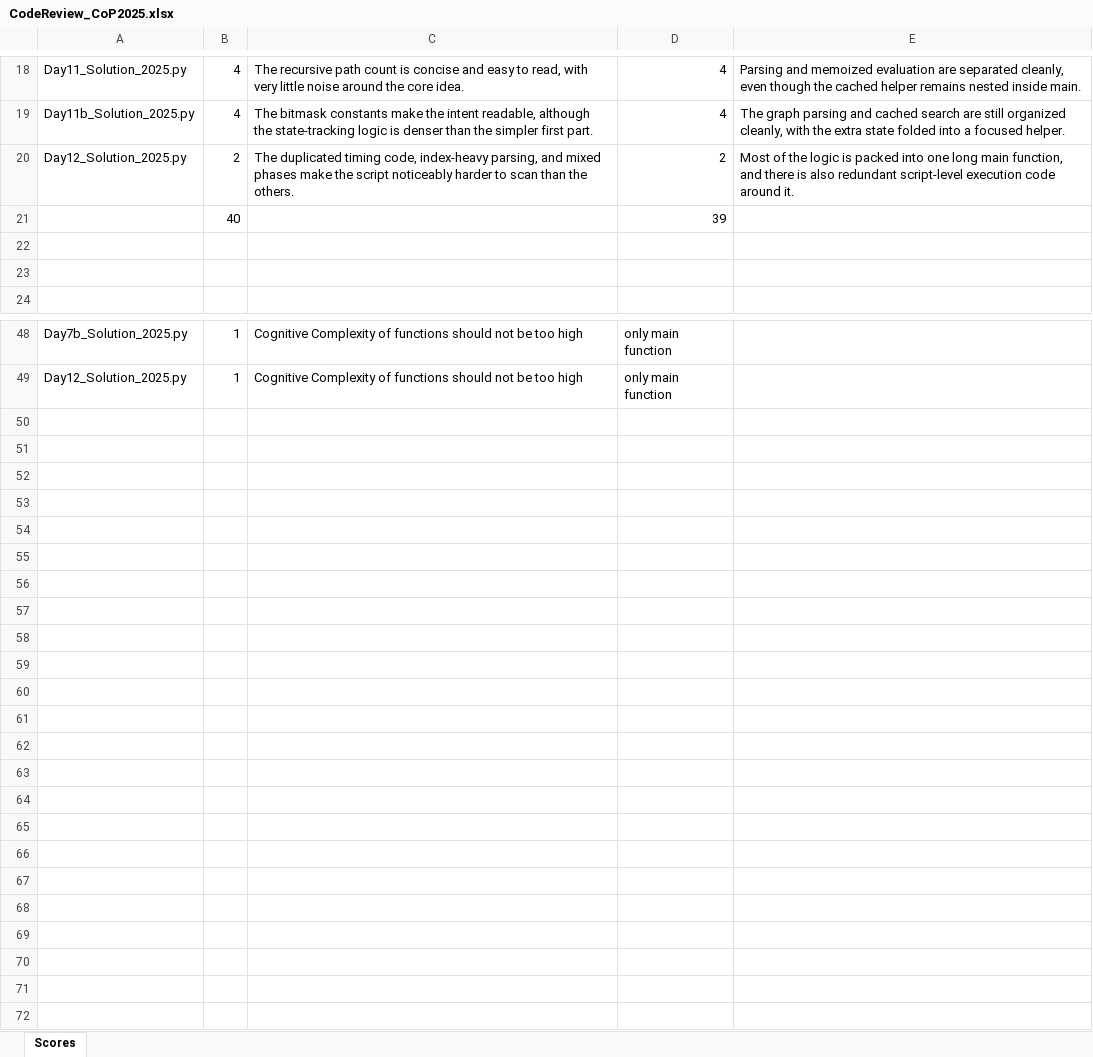
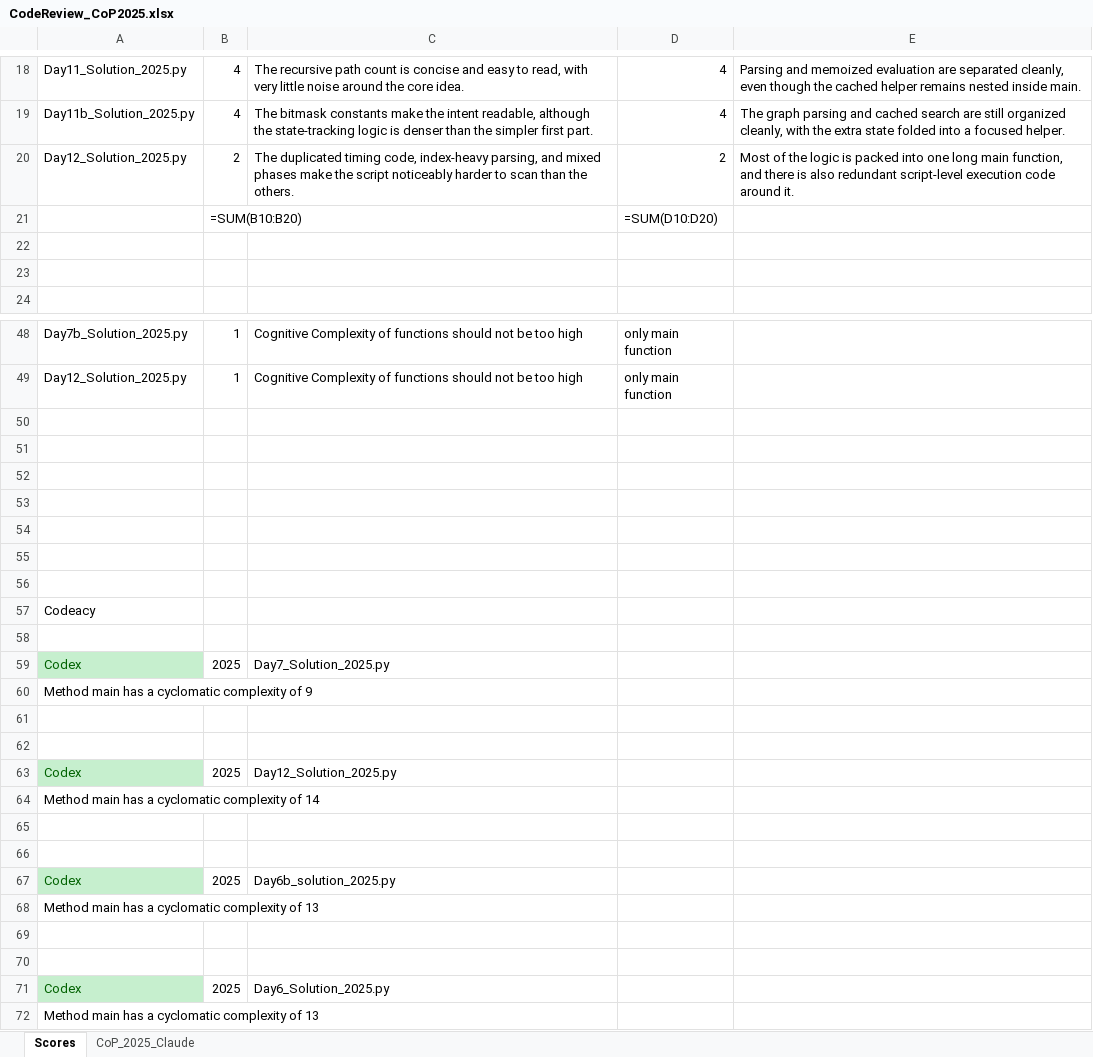
Before and after one commit to VeeVee404/BachelorThesis, an Excel workbook: Codex/Python/2025/CodeReview_CoP2025.xlsx, sheet Scores, drawn as a sheet; only a part is shown, gaps mark what is left out; values as stored, in another font and other column widths than the file's, no borders; formulas without a stored value are shown as written; removed rows and columns are numbered as before the commit, all else as after; the diff covers the shown part only; the diff names each change by its address in the sheet, - before the commit and + after, or states it on an @@ line.

```diff
--- a/Codex/Python/2025/CodeReview_CoP2025.xlsx (sheet Scores)
+++ b/Codex/Python/2025/CodeReview_CoP2025.xlsx (sheet Scores)
+sheet tab: CoP_2025_Claude
-row 21:  | 40 |  | 39
+row 21:  | =SUM(B10:B20) |  | =SUM(D10:D20)
+row 50: (empty)
+row 51: (empty)
+row 52: (empty)
+row 53: (empty)
+row 54: (empty)
+row 55: (empty)
+row 56: (empty)
+row 57: Codeacy
+row 58: (empty)
+row 59: Codex | 2025 | Day7_Solution_2025.py
+row 60: Method main has a cyclomatic complexity of 9
+row 61: (empty)
+row 62: (empty)
+row 63: Codex | 2025 | Day12_Solution_2025.py
+row 64: Method main has a cyclomatic complexity of 14
+row 65: (empty)
+row 66: (empty)
+row 67: Codex | 2025 | Day6b_solution_2025.py
+row 68: Method main has a cyclomatic complexity of 13
+row 69: (empty)
+row 70: (empty)
+row 71: Codex | 2025 | Day6_Solution_2025.py
+row 72: Method main has a cyclomatic complexity of 13
```
Also changed, not shown: 1 added row and 1 removed row elsewhere in this sheet, Claude/Python/2024/CodeReview_ClP2024.xlsx, Claude/Python/2025/CodeReview_ClP2025.xlsx, 6 other files.
